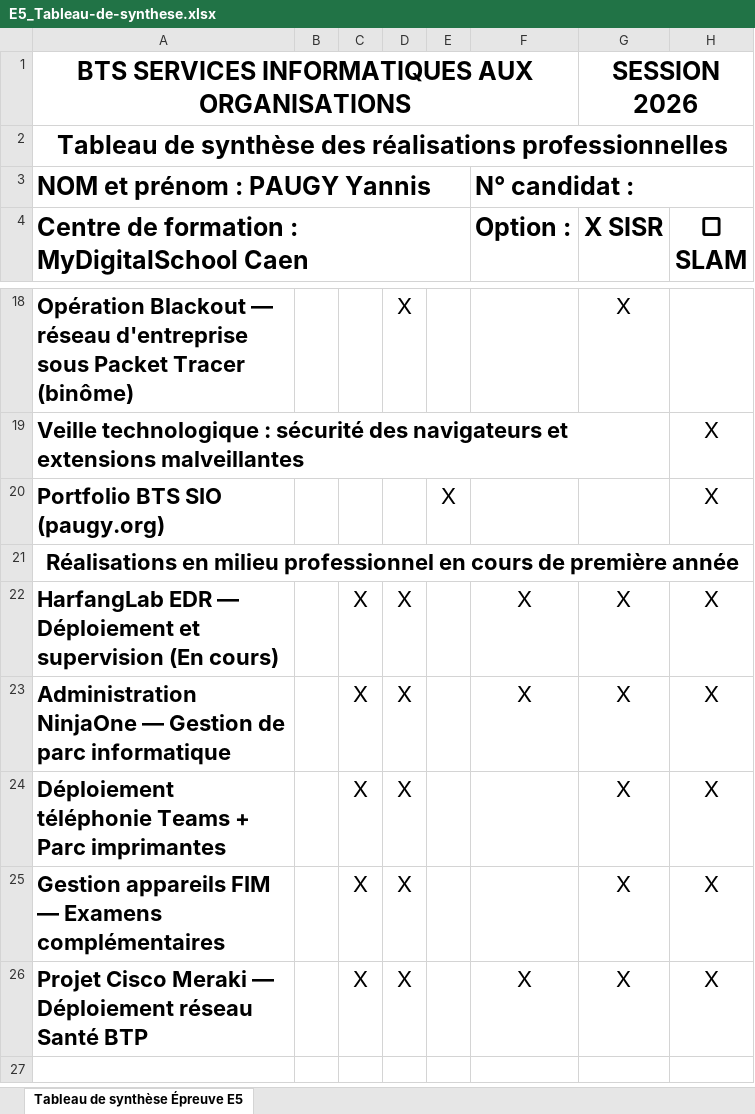
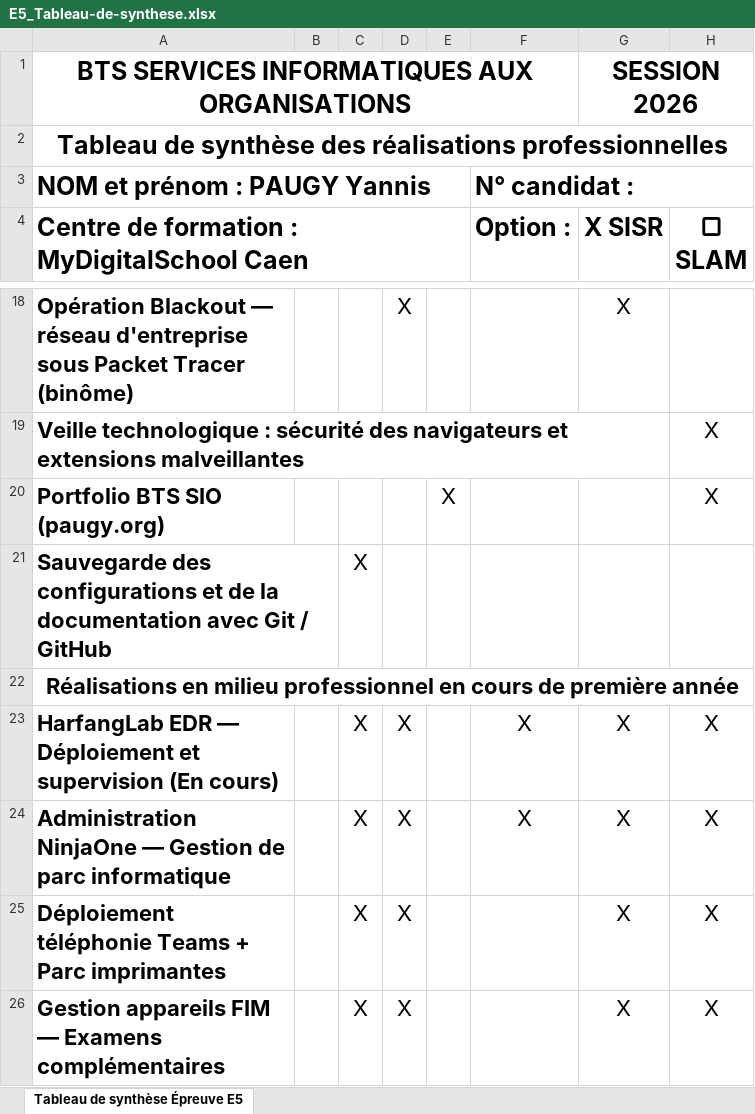
Before and after one commit to Paugyy/PortFolio-BTS-SIO, an Excel workbook: assets/docs/e5/E5_Tableau-de-synthese.xlsx, sheet Tableau de synthèse Épreuve E5, drawn as a sheet; only a part is shown, gaps mark what is left out; the shorter side is filled out with more unchanged rows; values as stored, in another font and other column widths than the file's, no borders; the diff names each change by its address in the sheet, - before the commit and + after, or states it on an @@ line.

```diff
--- a/assets/docs/e5/E5_Tableau-de-synthese.xlsx (sheet Tableau de synthèse Épreuve E5)
+++ b/assets/docs/e5/E5_Tableau-de-synthese.xlsx (sheet Tableau de synthèse Épreuve E5)
+row 21: Sauvegarde des configurations et de la documentation avec Git / GitHub |  | X
```
Also changed, not shown: 1 other file.
